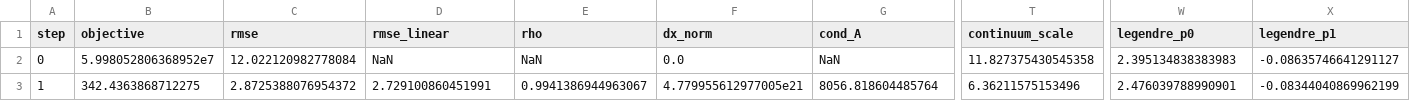
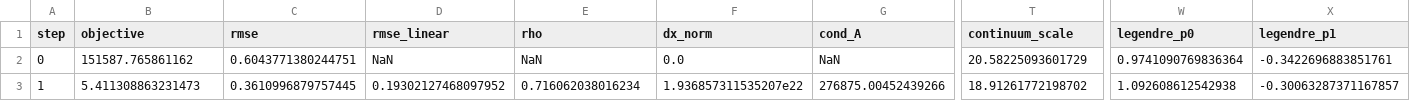
Before and after one commit to zche2/PACE_redSIF_PACE, a CSV file: demo_example/toy_fit_iter_log_zcheVer.csv, drawn as a sheet; only a part is shown, gaps mark what is left out; the diff covers the shown part only; the diff names each change by its address in the sheet, - before the commit and + after, or states it on an @@ line.

```diff
--- a/demo_example/toy_fit_iter_log_zcheVer.csv
+++ b/demo_example/toy_fit_iter_log_zcheVer.csv
-B2 (objective): 5.998052806368952e7
+B2 (objective): 151587.765861162
-C2 (rmse): 12.022120982778084
+C2 (rmse): 0.6043771380244751
-T2 (continuum_scale): 11.827375430545358
+T2 (continuum_scale): 20.58225093601729
-W2 (legendre_p0): 2.395134838383983
+W2 (legendre_p0): 0.9741090769836364
-X2 (legendre_p1): -0.08635746641291127
+X2 (legendre_p1): -0.3422696883851761
-B3 (objective): 342.4363868712275
+B3 (objective): 5.411308863231473
-C3 (rmse): 2.8725388076954372
+C3 (rmse): 0.3610996879757445
-D3 (rmse_linear): 2.729100860451991
+D3 (rmse_linear): 0.19302127468097952
-E3 (rho): 0.9941386944963067
+E3 (rho): 0.716062038016234
-F3 (dx_norm): 4.779955612977005e21
+F3 (dx_norm): 1.936857311535207e22
-G3 (cond_A): 8056.818604485764
+G3 (cond_A): 276875.00452439266
-T3 (continuum_scale): 6.36211575153496
+T3 (continuum_scale): 18.91261772198702
-W3 (legendre_p0): 2.476039788990901
+W3 (legendre_p0): 1.092608612542938
-X3 (legendre_p1): -0.08344040869962199
+X3 (legendre_p1): -0.30063287371167857
```
Also changed, not shown: 3 added rows and 61 edited cells elsewhere in this file, 4 other files.
